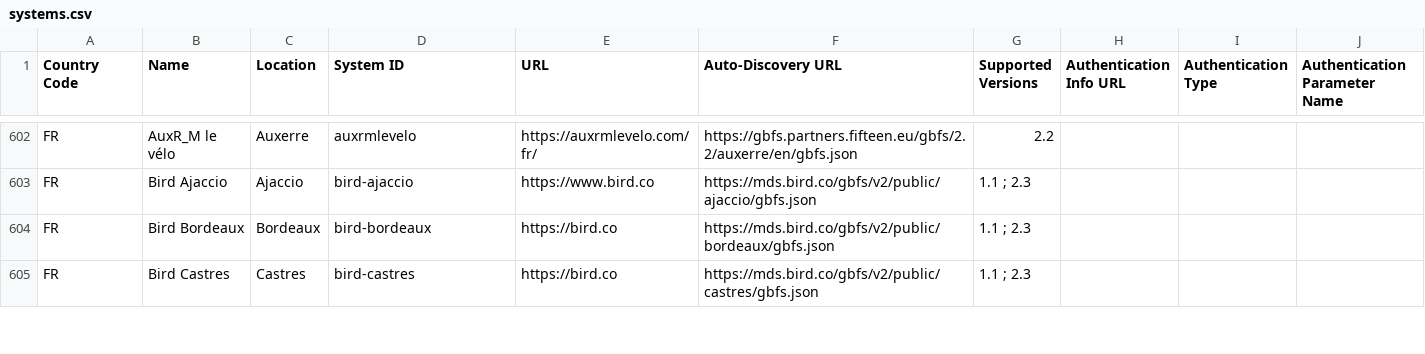
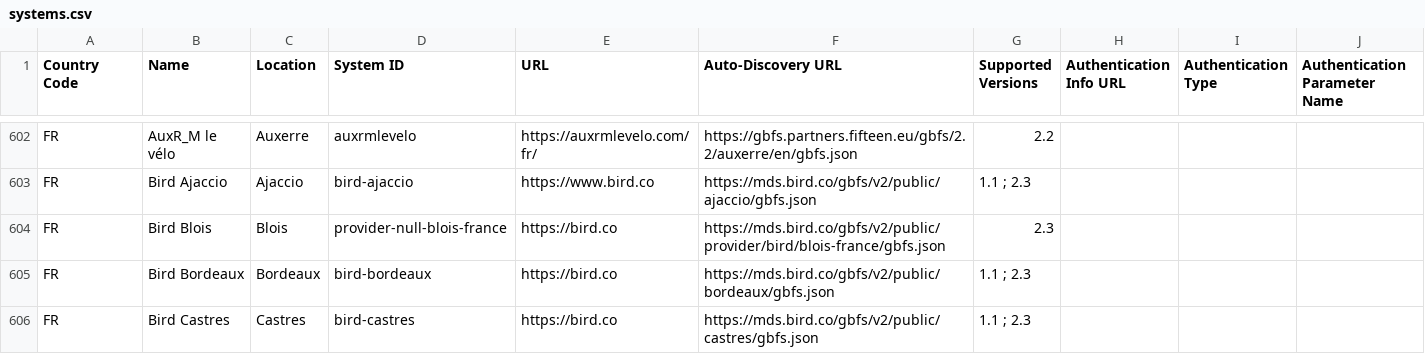
Before and after one commit to MobilityData/gbfs, a CSV file: systems.csv, drawn as a sheet; only a part is shown, gaps mark what is left out.

Commit message:
Add 1 feed from Bird in Blois, FR

```diff
--- a/systems.csv
+++ b/systems.csv
@@ -603,2 +603,3 @@ FR,AuxR_M le vélo,Auxerre,auxrmlevelo,https://auxrmlevelo.com/fr/,https://gbfs.
 FR,Bird Ajaccio,Ajaccio,bird-ajaccio,https://www.bird.co,https://mds.bird.co/gbfs/v2/public/ajaccio/gbfs.json,1.1 ; 2.3,,,
+FR,Bird Blois,Blois,provider-null-blois-france,https://bird.co,https://mds.bird.co/gbfs/v2/public/provider/bird/blois-france/gbfs.json,2.3,,,
 FR,Bird Bordeaux,Bordeaux,bird-bordeaux,https://bird.co,https://mds.bird.co/gbfs/v2/public/bordeaux/gbfs.json,1.1 ; 2.3,,,
```
